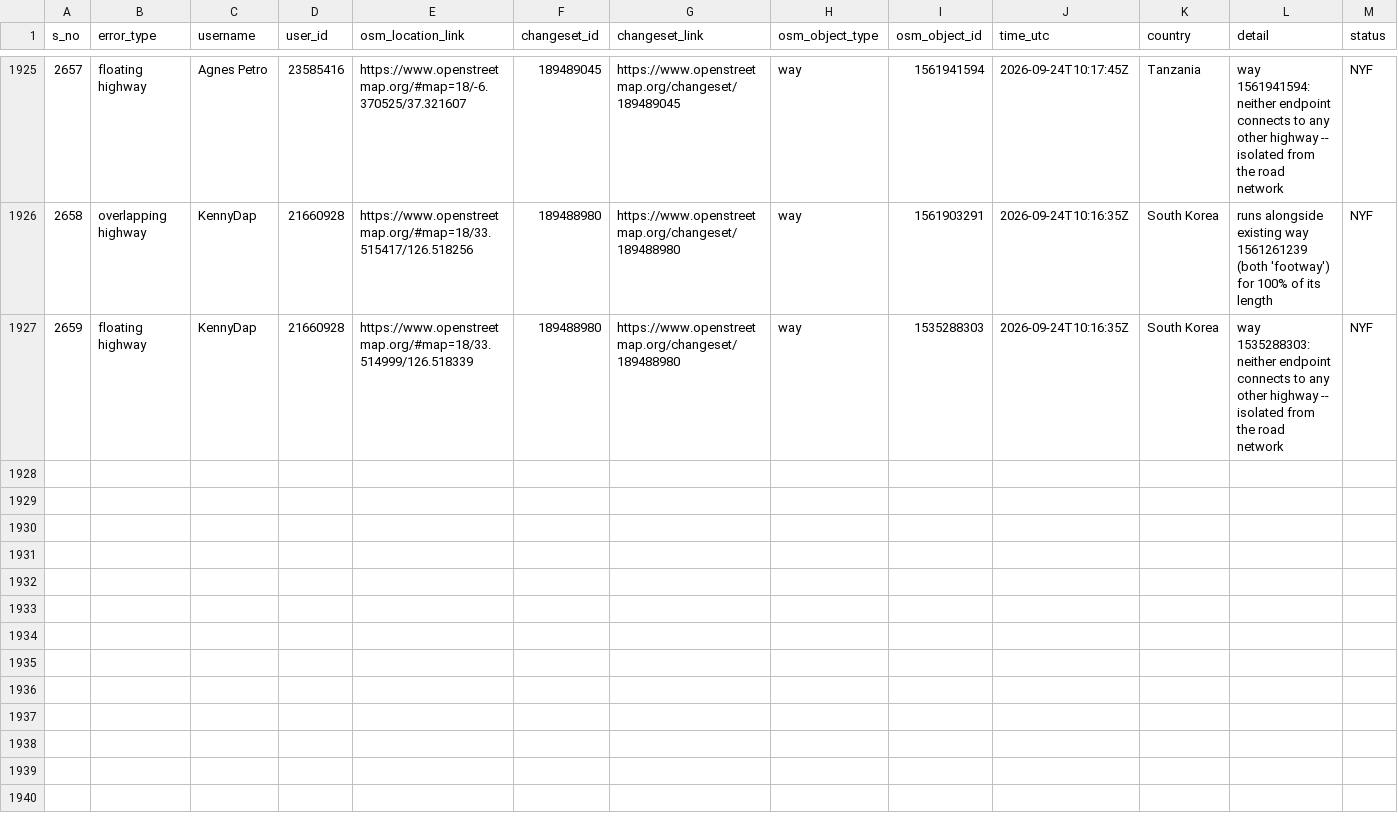
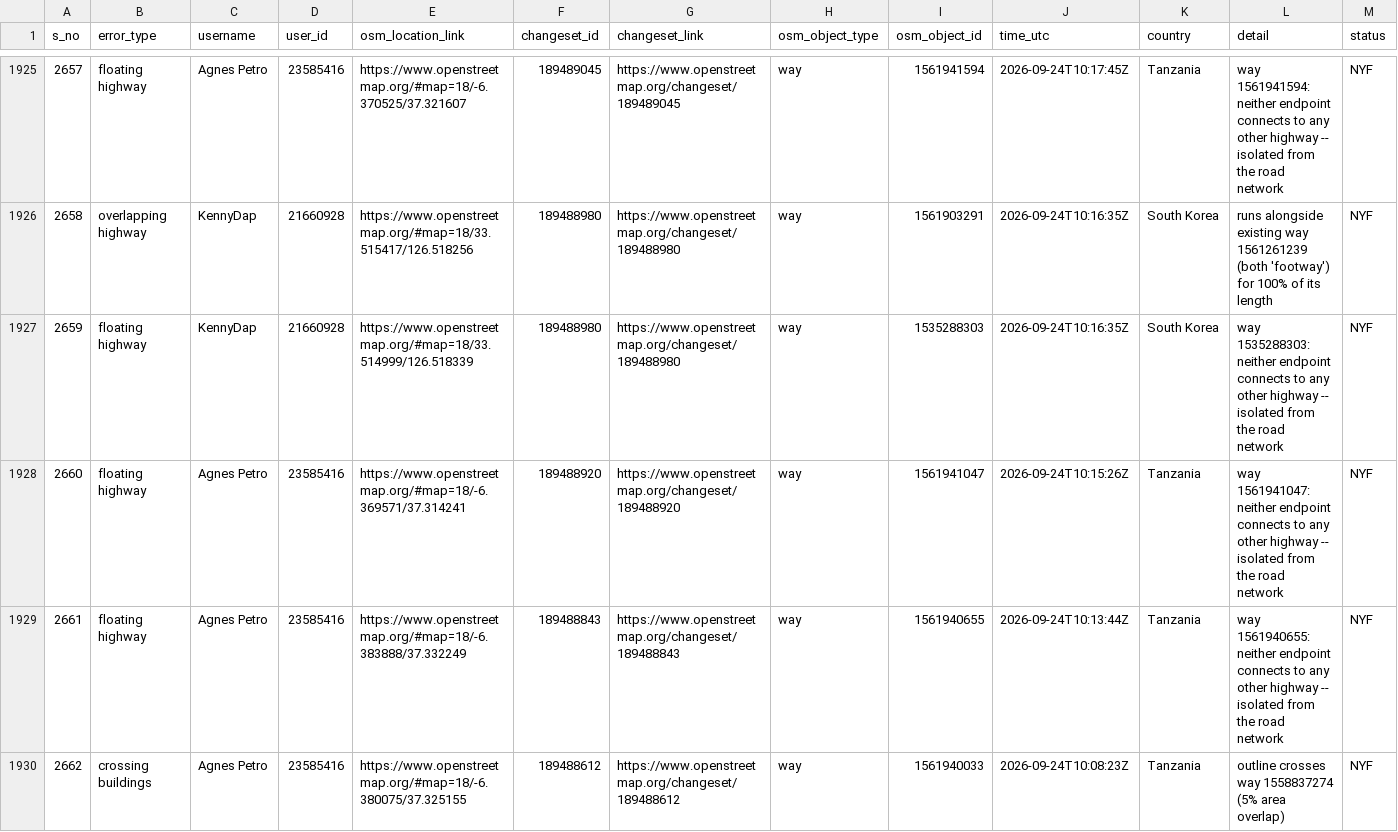
Before and after one commit to KingVik-Planet/OSM_QC_Fix_Tracker.tt_event, a CSV file: data/fix_status_snapshot_1.csv, drawn as a sheet; only a part is shown, gaps mark what is left out; rows hold the shown columns only; the diff covers the shown part only; the diff names each change by its address in the sheet, - before the commit and + after, or states it on an @@ line.

```diff
--- a/data/fix_status_snapshot_1.csv
+++ b/data/fix_status_snapshot_1.csv
+row 1928: 2660 | floating highway | Agnes Petro | 23585416 | https://www.openstreetmap.org/#map=18/-6.369571/37.314241 | 189488920 | https://www.openstreetmap.org/changeset/189488920 | way | 1561941047 | 2026-09-24T10:15:26Z | Tanzania | way 1561941047: neither endpoint connects to any other highway -- isolated from the road network | NYF
+row 1929: 2661 | floating highway | Agnes Petro | 23585416 | https://www.openstreetmap.org/#map=18/-6.383888/37.332249 | 189488843 | https://www.openstreetmap.org/changeset/189488843 | way | 1561940655 | 2026-09-24T10:13:44Z | Tanzania | way 1561940655: neither endpoint connects to any other highway -- isolated from the road network | NYF
+row 1930: 2662 | crossing buildings | Agnes Petro | 23585416 | https://www.openstreetmap.org/#map=18/-6.380075/37.325155 | 189488612 | https://www.openstreetmap.org/changeset/189488612 | way | 1561940033 | 2026-09-24T10:08:23Z | Tanzania | outline crosses way 1558837274 (5% area overlap) | NYF
```
Also changed, not shown: 3 added rows and 6 edited cells elsewhere in this file.
